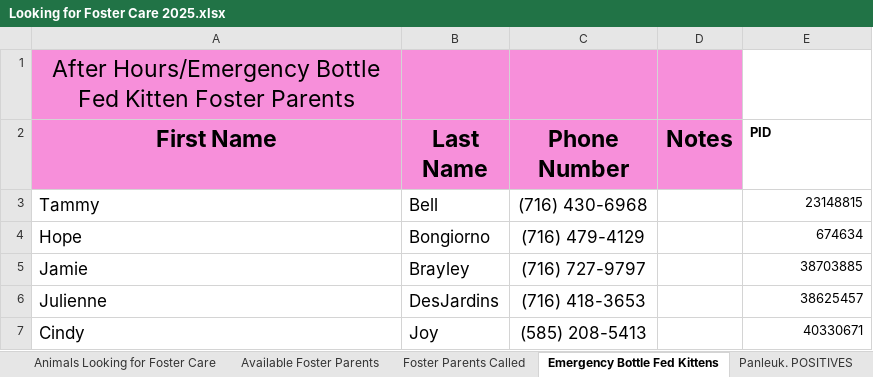
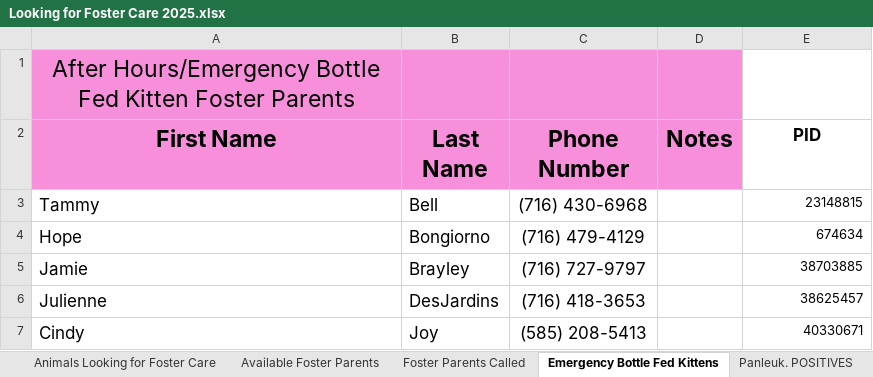
Before and after one commit to zsprowls/SPCAAutomation, an Excel workbook: __Load Files Go Here__/Looking for Foster Care 2025.xlsx, sheet Emergency Bottle Fed Kittens, drawn as a sheet; only a part is shown; values as stored, in another font and other column widths than the file's, no borders; the diff names each change by its address in the sheet, - before the commit and + after, or states it on an @@ line.

Commit message:
Updated Foster DB

```diff
--- a/__Load Files Go Here__/Looking for Foster Care 2025.xlsx (sheet Emergency Bottle Fed Kittens)
+++ b/__Load Files Go Here__/Looking for Foster Care 2025.xlsx (sheet Emergency Bottle Fed Kittens)
@@ E2 text size: larger, alignment: left → center @@
```
Also changed, not shown: 1 other file.
